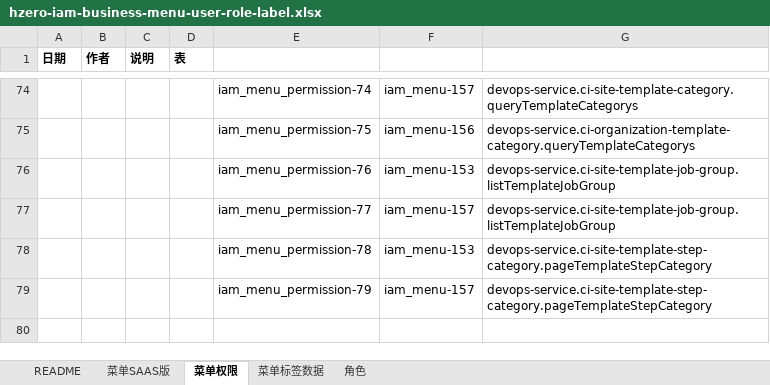
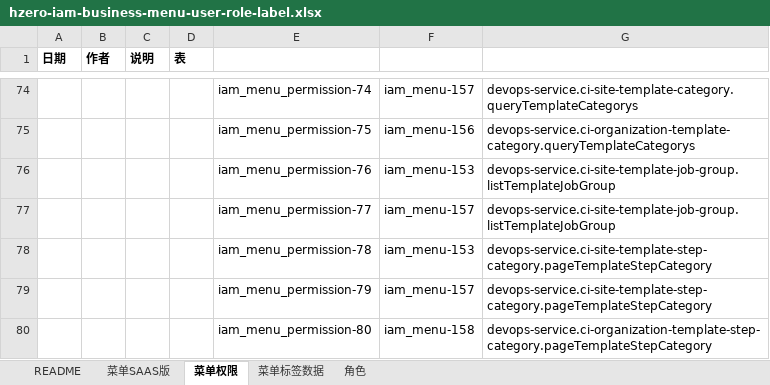
Before and after one commit to open-hand/devops-service-business-plugin, an Excel workbook: src/main/resources/script/db/init-data/devops_service/hzero_platform/hzero-iam-business-menu-user-role-label.xlsx, sheet 菜单权限, drawn as a sheet; only a part is shown, gaps mark what is left out; values as stored, in another font and other column widths than the file's, no borders; the diff names each change by its address in the sheet, - before the commit and + after, or states it on an @@ line.

Commit message:
[ADD]组织层流水线增加权限集

```diff
--- a/src/main/resources/script/db/init-data/devops_service/hzero_platform/hzero-iam-business-menu-user-role-label.xlsx (sheet 菜单权限)
+++ b/src/main/resources/script/db/init-data/devops_service/hzero_platform/hzero-iam-business-menu-user-role-label.xlsx (sheet 菜单权限)
+row 80:  |  |  |  | iam_menu_permission-80 | iam_menu-158 | devops-service.ci-organization-template-step-category.pageTemplateStepCategory
```
